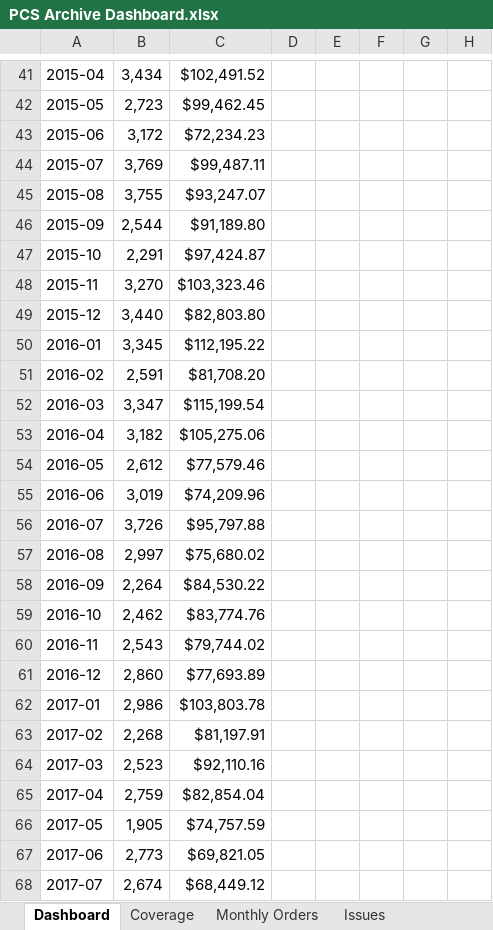
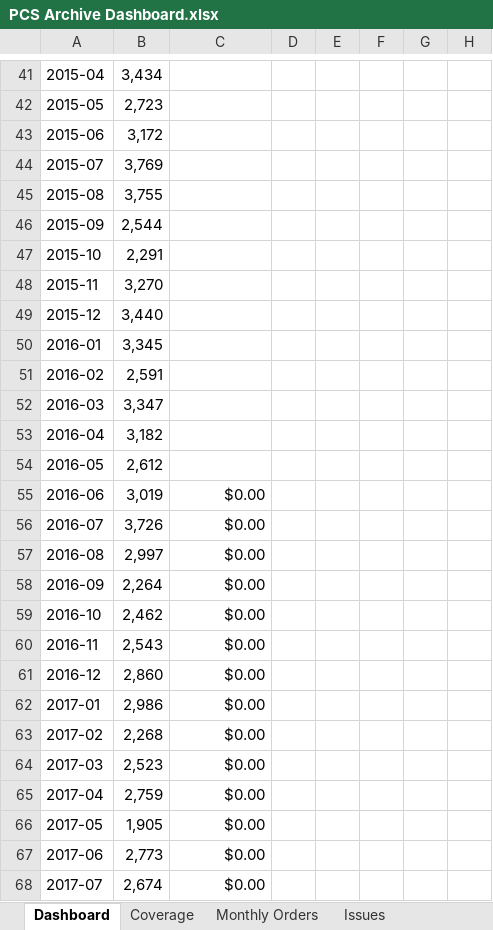
Before and after one commit to sbarnhart/pcs-archive-dashboard, an Excel workbook: outputs/archive-dashboard-current/PCS Archive Dashboard.xlsx, sheet Dashboard, drawn as a sheet; only a part is shown, gaps mark what is left out; values as stored, in another font and other column widths than the file's, no borders; charts and pictures not drawn; the diff covers the shown part only; the diff names each change by its address in the sheet, - before the commit and + after, or states it on an @@ line.

```diff
--- a/outputs/archive-dashboard-current/PCS Archive Dashboard.xlsx (sheet Dashboard)
+++ b/outputs/archive-dashboard-current/PCS Archive Dashboard.xlsx (sheet Dashboard)
-C41: $102,491.52
+C41: (empty)
-C42: $99,462.45
+C42: (empty)
-C43: $72,234.23
+C43: (empty)
-C44: $99,487.11
+C44: (empty)
-C45: $93,247.07
+C45: (empty)
-C46: $91,189.80
+C46: (empty)
-C47: $97,424.87
+C47: (empty)
-C48: $103,323.46
+C48: (empty)
-C49: $82,803.80
+C49: (empty)
-C50: $112,195.22
+C50: (empty)
-C51: $81,708.20
+C51: (empty)
-C52: $115,199.54
+C52: (empty)
-C53: $105,275.06
+C53: (empty)
-C54: $77,579.46
+C54: (empty)
-C55: $74,209.96
+C55: $0.00
-C56: $95,797.88
+C56: $0.00
-C57: $75,680.02
+C57: $0.00
-C58: $84,530.22
+C58: $0.00
-C59: $83,774.76
+C59: $0.00
-C60: $79,744.02
+C60: $0.00
-C61: $77,693.89
+C61: $0.00
-C62: $103,803.78
+C62: $0.00
-C63: $81,197.91
+C63: $0.00
-C64: $92,110.16
+C64: $0.00
-C65: $82,854.04
+C65: $0.00
-C66: $74,757.59
+C66: $0.00
-C67: $69,821.05
+C67: $0.00
-C68: $68,449.12
+C68: $0.00
```
Also changed, not shown: 72 added rows and 69 edited cells elsewhere in this sheet, sheet Monthly Orders, sheet Definitions, sheet Coverage, charts or pictures, 13 other files.
